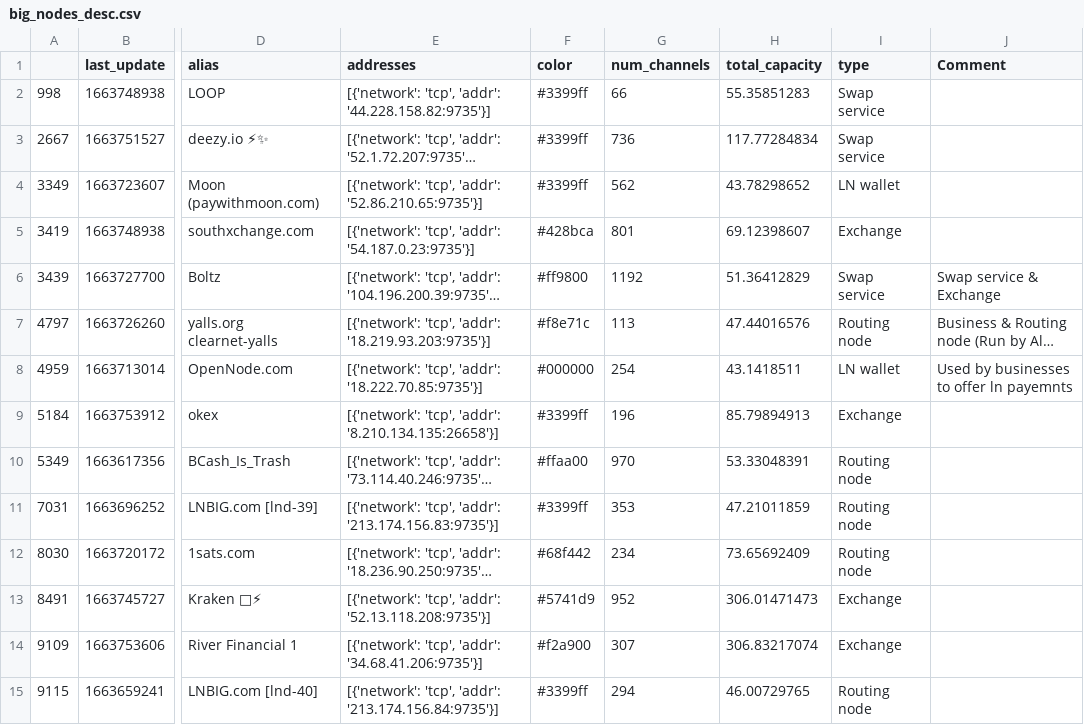
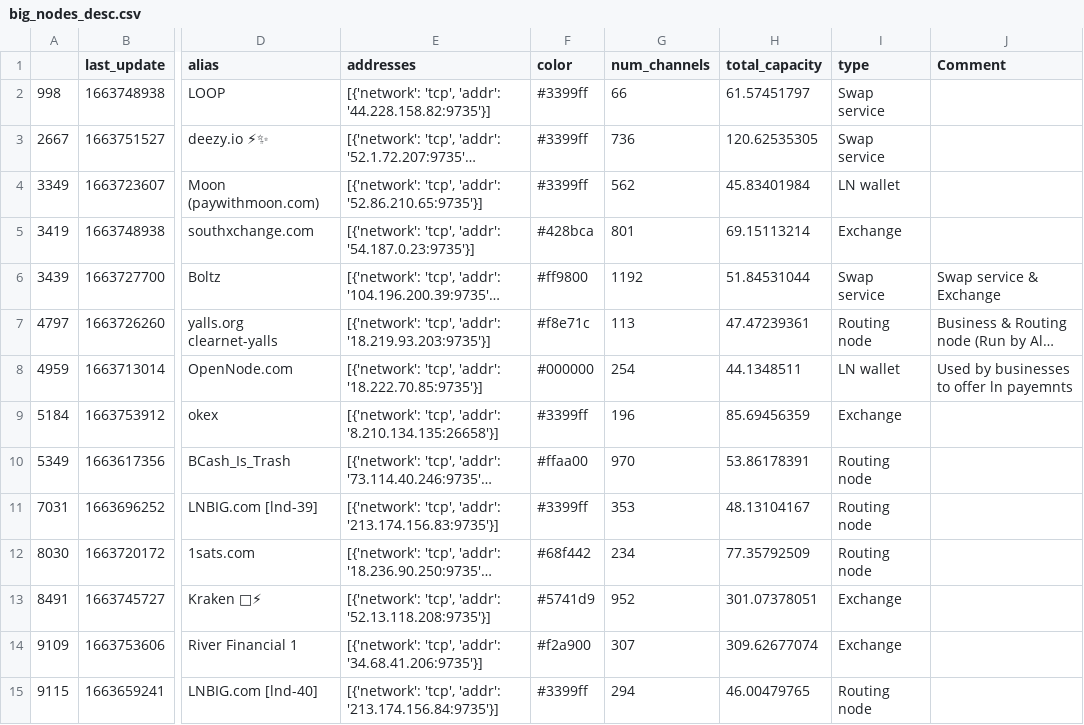
Before and after one commit to LeoCumpli21/LNC_reports, a CSV file: data/processed/basic_stats/big_nodes_desc.csv, drawn as a sheet; only a part is shown, gaps mark what is left out; long unchanged cells end in …; the diff covers the shown part only; the diff names each change by its address in the sheet, - before the commit and + after, or states it on an @@ line.

```diff
--- a/data/processed/basic_stats/big_nodes_desc.csv
+++ b/data/processed/basic_stats/big_nodes_desc.csv
-H2 (total_capacity): 55.35851283
+H2 (total_capacity): 61.57451797
-H3 (total_capacity): 117.77284834
+H3 (total_capacity): 120.62535305
-H4 (total_capacity): 43.78298652
+H4 (total_capacity): 45.83401984
-H5 (total_capacity): 69.12398607
+H5 (total_capacity): 69.15113214
-H6 (total_capacity): 51.36412829
+H6 (total_capacity): 51.84531044
-H7 (total_capacity): 47.44016576
+H7 (total_capacity): 47.47239361
-H8 (total_capacity): 43.1418511
+H8 (total_capacity): 44.1348511
-H9 (total_capacity): 85.79894913
+H9 (total_capacity): 85.69456359
-H10 (total_capacity): 53.33048391
+H10 (total_capacity): 53.86178391
-H11 (total_capacity): 47.21011859
+H11 (total_capacity): 48.13104167
-H12 (total_capacity): 73.65692409
+H12 (total_capacity): 77.35792509
-H13 (total_capacity): 306.01471473
+H13 (total_capacity): 301.07378051
-H14 (total_capacity): 306.83217074
+H14 (total_capacity): 309.62677074
-H15 (total_capacity): 46.00729765
+H15 (total_capacity): 46.00479765
```
Also changed, not shown: 16 edited cells elsewhere in this file, data/processed/basic_stats/big_nodes_stats.csv, data/processed/basic_stats/network_basic_stats.csv, 1 other file.
